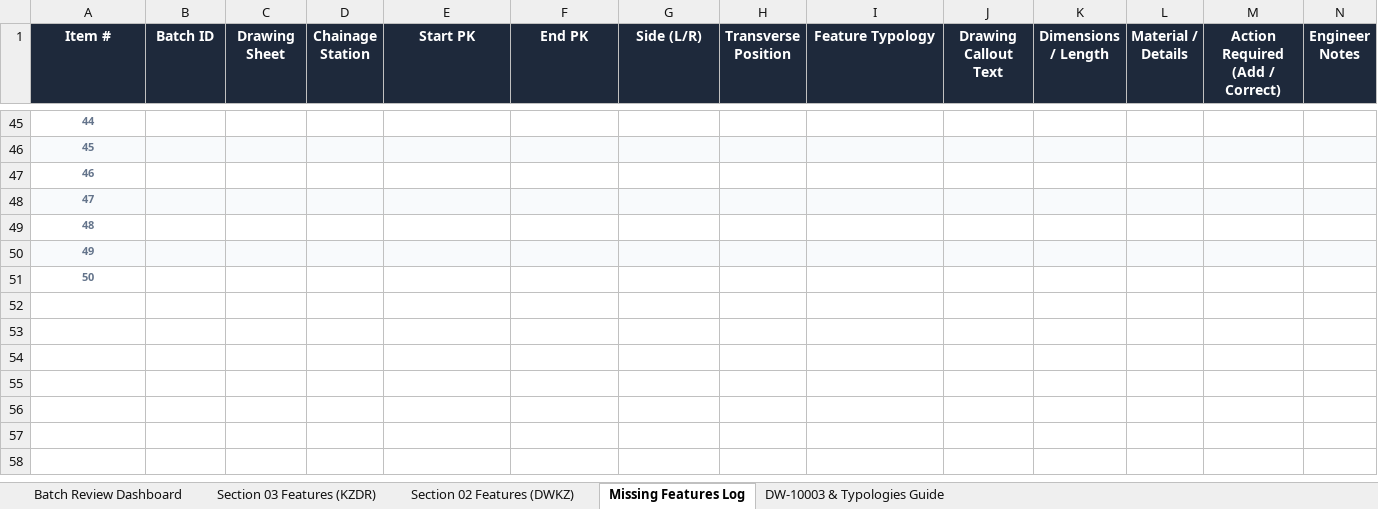
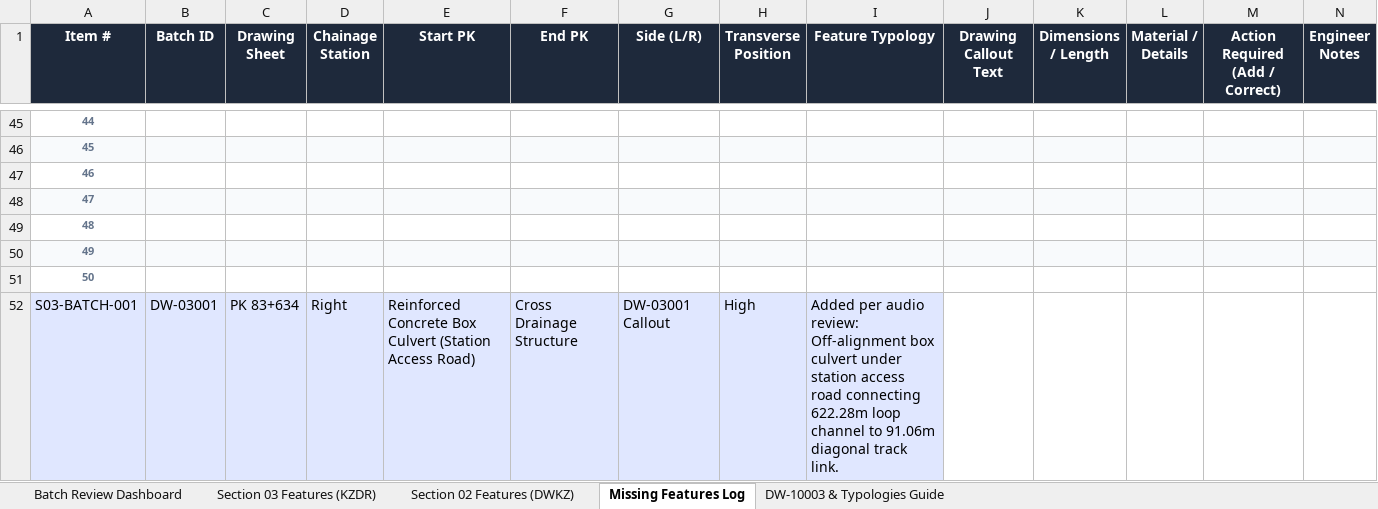
Before and after one commit to KingAbdulAx/site-inspection-app, an Excel workbook: data/KMD_Drainage_Extraction_Batch_Verification_Workbook.xlsx, sheet Missing Features Log, drawn as a sheet; only a part is shown, gaps mark what is left out; values as stored, in another font and other column widths than the file's, no borders; the diff names each change by its address in the sheet, - before the commit and + after, or states it on an @@ line.

Commit message:
fix(data): reconcile Batch 1 dictated features (PK 82+850 to 84+892) per drawing review

```diff
--- a/data/KMD_Drainage_Extraction_Batch_Verification_Workbook.xlsx (sheet Missing Features Log)
+++ b/data/KMD_Drainage_Extraction_Batch_Verification_Workbook.xlsx (sheet Missing Features Log)
+row 52: S03-BATCH-001 | DW-03001 | PK 83+634 | Right | Reinforced Concrete Box Culvert (Station Access Road) | Cross Drainage Structure | DW-03001 Callout | High | Added per audio review: Off-alignment box culvert under station access road connecting 622.28m loop channel to 91.06m diagonal track link.
```
Also changed, not shown: sheet Section 03 Features (KZDR), sheet Section 02 Features (DWKZ), 4 other files.
